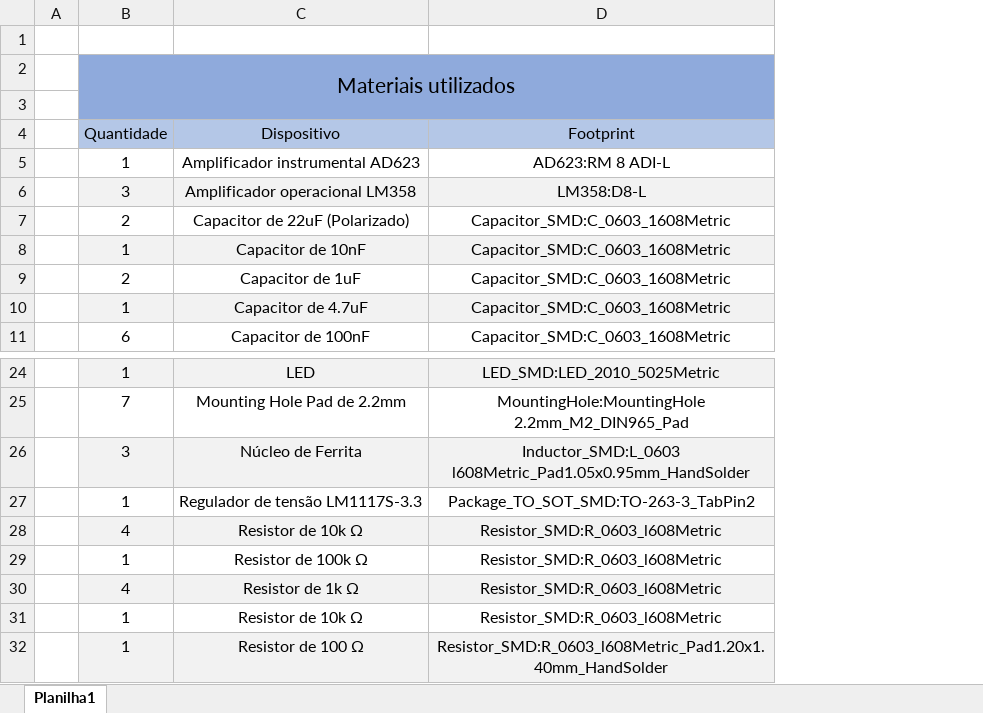
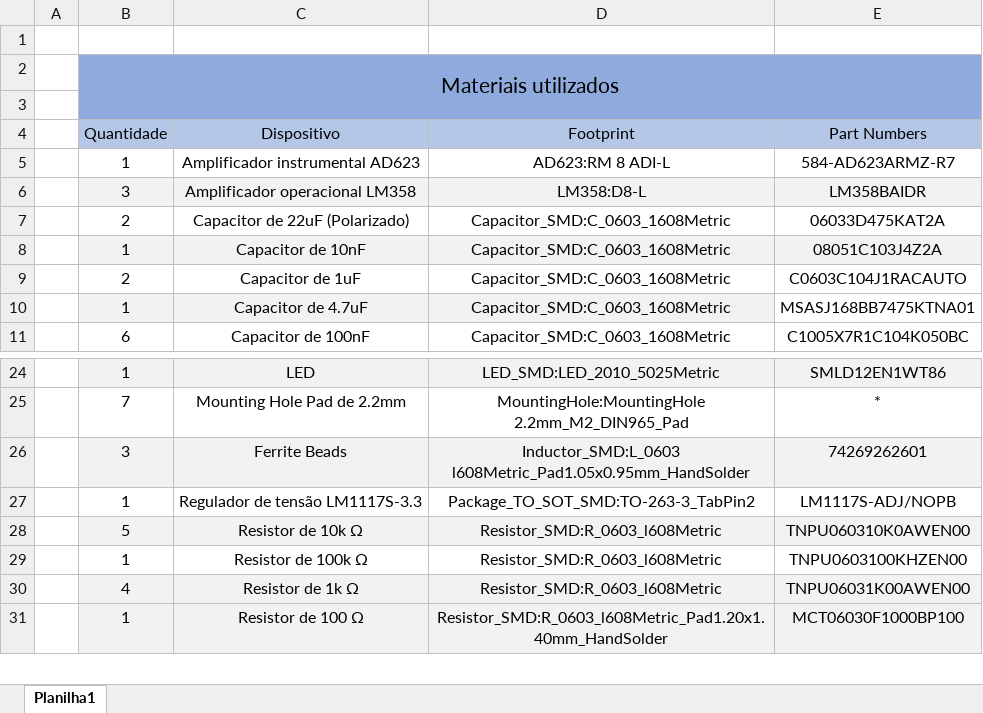
Before and after one commit to Martins-Lucaas/PRJ-SEMB, an Excel workbook: Entregas dos trabalhos/Lista de Materiais(BOM).xlsx, sheet Planilha1, drawn as a sheet; only a part is shown, gaps mark what is left out; values as stored, in another font and other column widths than the file's, no borders; removed rows and columns are numbered as before the commit, all else as after; the diff names each change by its address in the sheet, - before the commit and + after, or states it on an @@ line.

```diff
--- a/Entregas dos trabalhos/Lista de Materiais(BOM).xlsx (sheet Planilha1)
+++ b/Entregas dos trabalhos/Lista de Materiais(BOM).xlsx (sheet Planilha1)
+column E (Part Numbers), rows 5-11: 584-AD623ARMZ-R7 | LM358BAIDR | 06033D475KAT2A | 08051C103J4Z2A | C0603C104J1RACAUTO | MSASJ168BB7475KTNA01 | C1005X7R1C104K050BC; rows 24-31: SMLD12EN1WT86 | * | 74269262601 | LM1117S-ADJ/NOPB | TNPU060310K0AWEN00 | TNPU0603100KHZEN00 | TNPU06031K00AWEN00 | MCT06030F1000BP100
-C26 (Dispositivo): Núcleo de Ferrita
+C26 (Dispositivo): Ferrite Beads
-B28 (Quantidade): 4
+B28 (Quantidade): 5
-row 31:  | 1 | Resistor de 10k Ω | Resistor_SMD:R_0603_l608Metric
```
Also changed, not shown: 2 other files.
